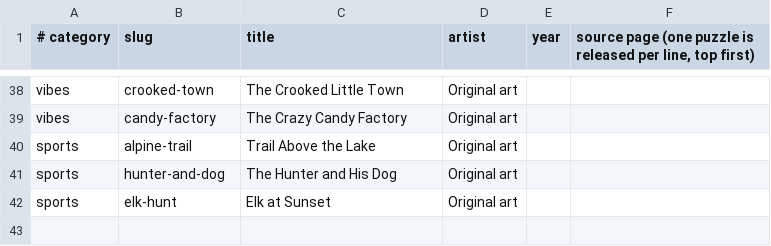
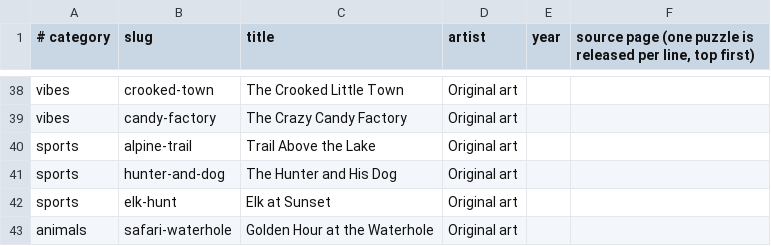
Before and after one commit to KandyPhoenix/puzzle-parlor, a TSV file: tools/queue.tsv, drawn as a sheet; only a part is shown, gaps mark what is left out; the diff names each change by its address in the sheet, - before the commit and + after, or states it on an @@ line.

```diff
--- a/tools/queue.tsv
+++ b/tools/queue.tsv
+row 43: animals | safari-waterhole | Golden Hour at the Waterhole | Original art
```
Also changed, not shown: 2 other files.
